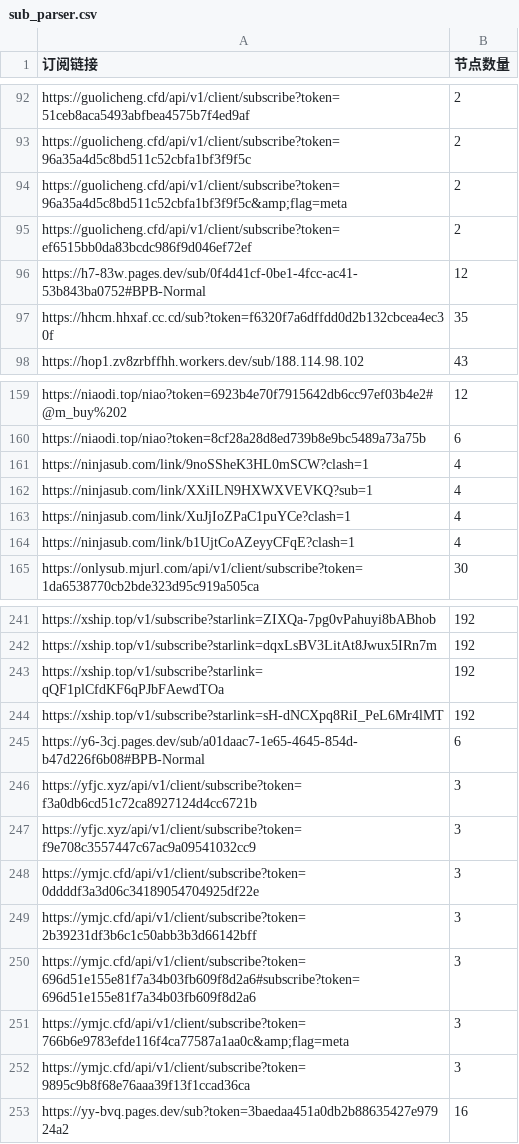
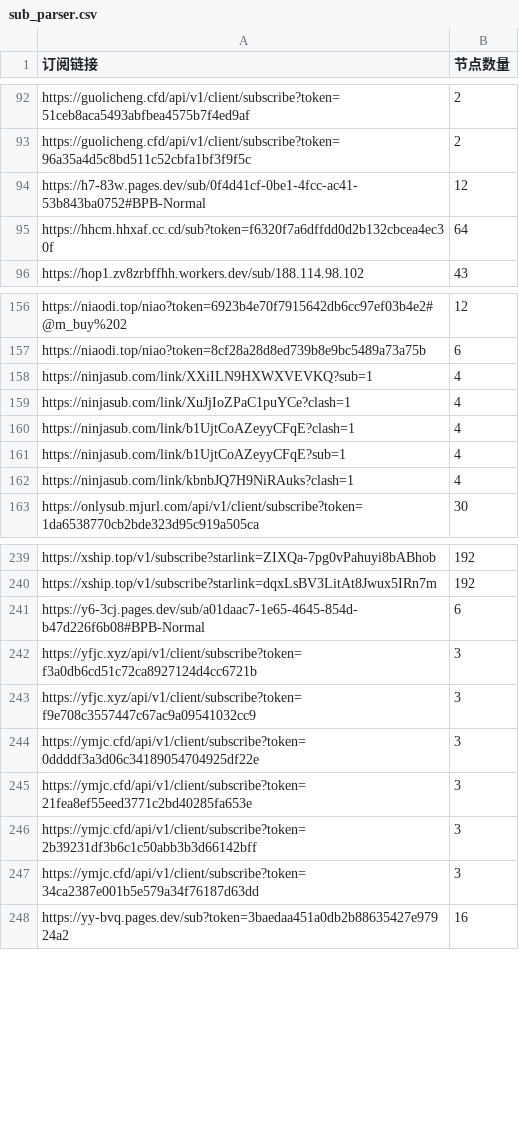
Before and after one commit to ipenwrt/crawler, a CSV file: sub_parser.csv, drawn as a sheet; only a part is shown, gaps mark what is left out; the diff covers the shown part only.

```diff
--- a/sub_parser.csv
+++ b/sub_parser.csv
@@ -93,6 +93,4 @@ https://guolicheng.cfd/api/v1/client/subscribe?token=51ceb8aca5493abfbea4575b7f4
 https://guolicheng.cfd/api/v1/client/subscribe?token=96a35a4d5c8bd511c52cbfa1bf3f9f5c,2
-https://guolicheng.cfd/api/v1/client/subscribe?token=96a35a4d5c8bd511c52cbfa1bf3f9f5c&amp;flag=meta,2
-https://guolicheng.cfd/api/v1/client/subscribe?token=ef6515bb0da83bcdc986f9d046ef72ef,2
 https://h7-83w.pages.dev/sub/0f4d41cf-0be1-4fcc-ac41-53b843ba0752#BPB-Normal,12
-https://hhcm.hhxaf.cc.cd/sub?token=f6320f7a6dffdd0d2b132cbcea4ec30f,35
+https://hhcm.hhxaf.cc.cd/sub?token=f6320f7a6dffdd0d2b132cbcea4ec30f,64
 https://hop1.zv8zrbffhh.workers.dev/sub/188.114.98.102,43
@@ -160,3 +157,2 @@ https://niaodi.top/niao?token=6923b4e70f7915642db6cc97ef03b4e2#@m_buy%202,12
 https://niaodi.top/niao?token=8cf28a28d8ed739b8e9bc5489a73a75b,6
-https://ninjasub.com/link/9noSSheK3HL0mSCW?clash=1,4
 https://ninjasub.com/link/XXiILN9HXWXVEVKQ?sub=1,4
@@ -164,2 +160,4 @@ https://ninjasub.com/link/XuJjIoZPaC1puYCe?clash=1,4
 https://ninjasub.com/link/b1UjtCoAZeyyCFqE?clash=1,4
+https://ninjasub.com/link/b1UjtCoAZeyyCFqE?sub=1,4
+https://ninjasub.com/link/kbnbJQ7H9NiRAuks?clash=1,4
 https://onlysub.mjurl.com/api/v1/client/subscribe?token=1da6538770cb2bde323d95c919a505ca,30
@@ -242,4 +240,2 @@ https://xship.top/v1/subscribe?starlink=ZIXQa-7pg0vPahuyi8bABhob,192
 https://xship.top/v1/subscribe?starlink=dqxLsBV3LitAt8Jwux5IRn7m,192
-https://xship.top/v1/subscribe?starlink=qQF1plCfdKF6qPJbFAewdTOa,192
-https://xship.top/v1/subscribe?starlink=sH-dNCXpq8RiI_PeL6Mr4lMT,192
 https://y6-3cj.pages.dev/sub/a01daac7-1e65-4645-854d-b47d226f6b08#BPB-Normal,6
@@ -248,6 +244,5 @@ https://yfjc.xyz/api/v1/client/subscribe?token=f9e708c3557447c67ac9a09541032cc9,
 https://ymjc.cfd/api/v1/client/subscribe?token=0ddddf3a3d06c34189054704925df22e,3
+https://ymjc.cfd/api/v1/client/subscribe?token=21fea8ef55eed3771c2bd40285fa653e,3
 https://ymjc.cfd/api/v1/client/subscribe?token=2b39231df3b6c1c50abb3b3d66142bff,3
-https://ymjc.cfd/api/v1/client/subscribe?token=696d51e155e81f7a34b03fb609f8d2a6#subscribe?token=696d51e155e81f7a34b03fb609f8d2a6,3
-https://ymjc.cfd/api/v1/client/subscribe?token=766b6e9783efde116f4ca77587a1aa0c&amp;flag=meta,3
-https://ymjc.cfd/api/v1/client/subscribe?token=9895c9b8f68e76aaa39f13f1ccad36ca,3
+https://ymjc.cfd/api/v1/client/subscribe?token=34ca2387e001b5e579a34f76187d63dd,3
 https://yy-bvq.pages.dev/sub?token=3baedaa451a0db2b88635427e97924a2,16
```
Also changed, not shown: 1 added row, 2 removed rows and 2 edited cells elsewhere in this file, 3 other files.
